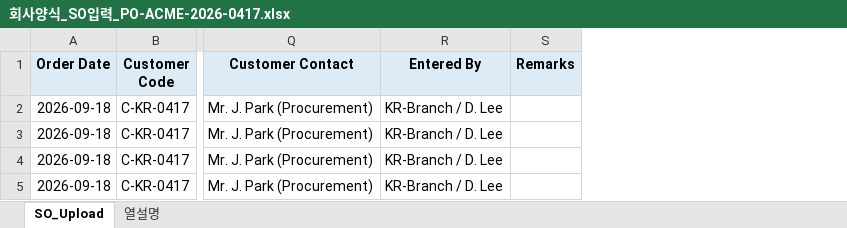
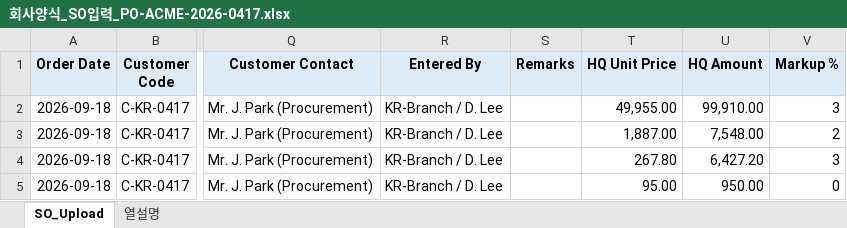
Before and after one commit to dgkim3333-hash/office-automation-kr, an Excel workbook: samples/02_회사양식_변환/회사양식_SO입력_PO-ACME-2026-0417.xlsx, sheet SO_Upload, drawn as a sheet; only a part is shown, gaps mark what is left out; values as stored, in another font and other column widths than the file's, no borders; table styles not drawn; the diff names each change by its address in the sheet, - before the commit and + after, or states it on an @@ line.

```diff
--- a/samples/02_회사양식_변환/회사양식_SO입력_PO-ACME-2026-0417.xlsx (sheet SO_Upload)
+++ b/samples/02_회사양식_변환/회사양식_SO입력_PO-ACME-2026-0417.xlsx (sheet SO_Upload)
+column T (HQ Unit Price), rows 2-5: 49,955.00 | 1,887.00 | 267.80 | 95.00
+column U (HQ Amount), rows 2-5: 99,910.00 | 7,548.00 | 6,427.20 | 950.00
+column V (Markup %), rows 2-5: 3 | 2 | 3 | 0
```
Also changed, not shown: sheet 열설명, samples/02_회사양식_변환/회사양식_SO입력_HDC-PUR-26-0908.xlsx, 18 other files.
